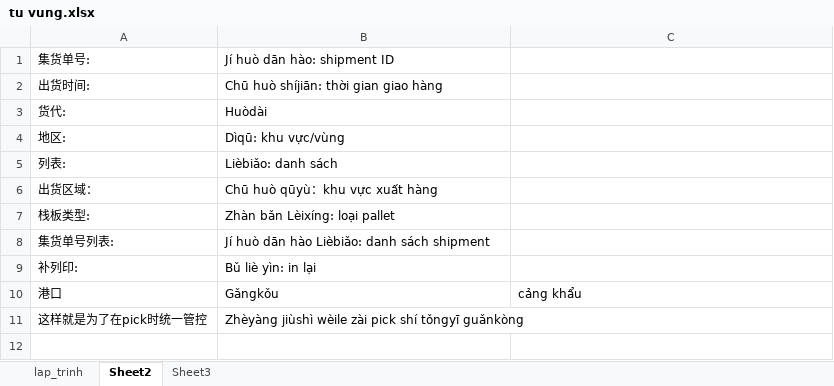
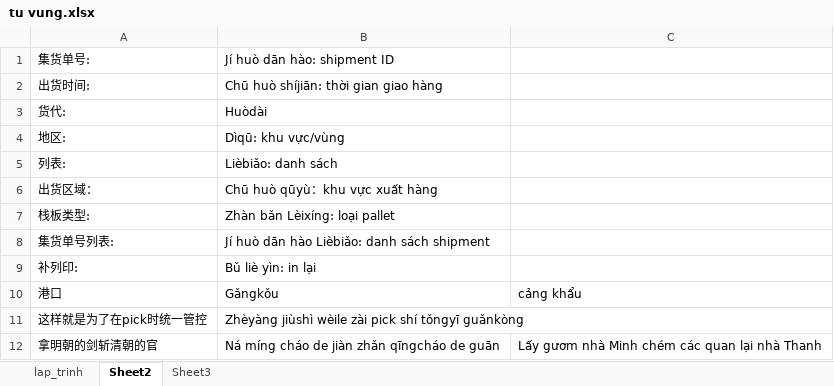
Before and after one commit to hanh113/tiengtrung, an Excel workbook: tu vung.xlsx, sheet Sheet2, drawn as a sheet; values as stored, in another font and other column widths than the file's, no borders; the diff names each change by its address in the sheet, - before the commit and + after, or states it on an @@ line.

```diff
--- a/tu vung.xlsx (sheet Sheet2)
+++ b/tu vung.xlsx (sheet Sheet2)
+row 12: 拿明朝的剑斩清朝的官 | Ná míng cháo de jiàn zhǎn qīngcháo de guān | Lấy gươm nhà Minh chém các quan lại nhà Thanh
```
Also changed, not shown: 1 other file.
